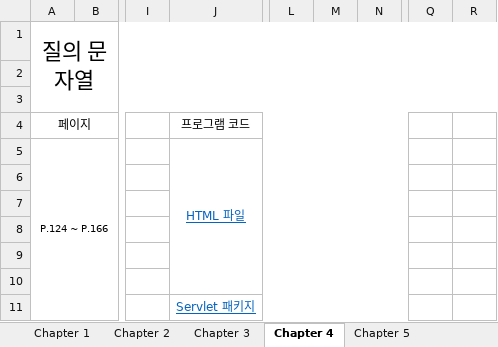
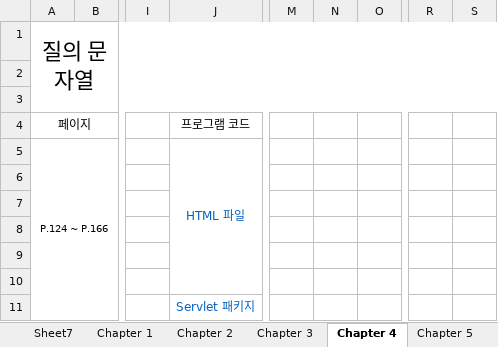
Before and after one commit to phc09188/JSP-Study, an Excel workbook: JSP-SERVLET.xlsx, sheet Chapter 4, drawn as a sheet; only a part is shown, gaps mark what is left out; values as stored, in another font and other column widths than the file's, no borders; removed rows and columns are numbered as before the commit, all else as after; the diff names each change by its address in the sheet, - before the commit and + after, or states it on an @@ line.

```diff
--- a/JSP-SERVLET.xlsx (sheet Chapter 4)
+++ b/JSP-SERVLET.xlsx (sheet Chapter 4)
+sheet tab: Sheet7
-column L, empty
-column M, empty
-column N, empty
+column M, empty
+column N, empty
+column O, empty
-column Q, empty
-column R, empty
+column R, empty
+column S, empty
-J5 underline: on
+J5 underline: off
-J11 underline: on
+J11 underline: off
```
Also changed, not shown: sheet Chapter 5, sheet Chapter 3, sheet Chapter 2, other sheet tabs.
